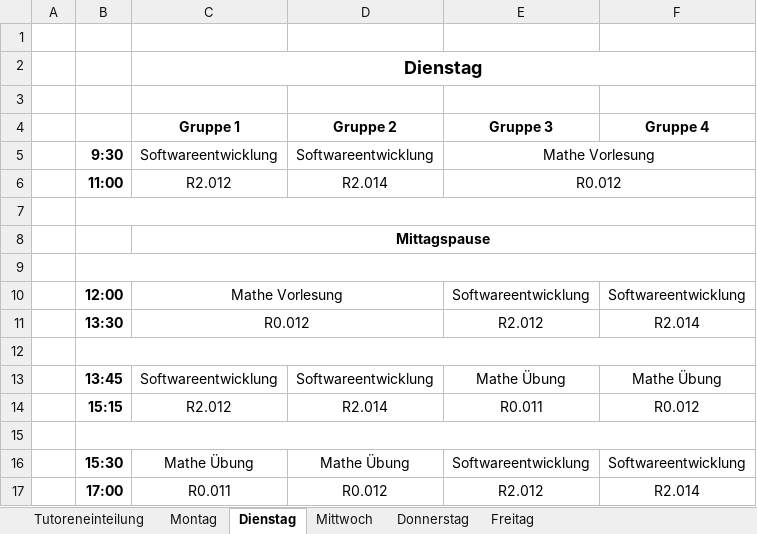
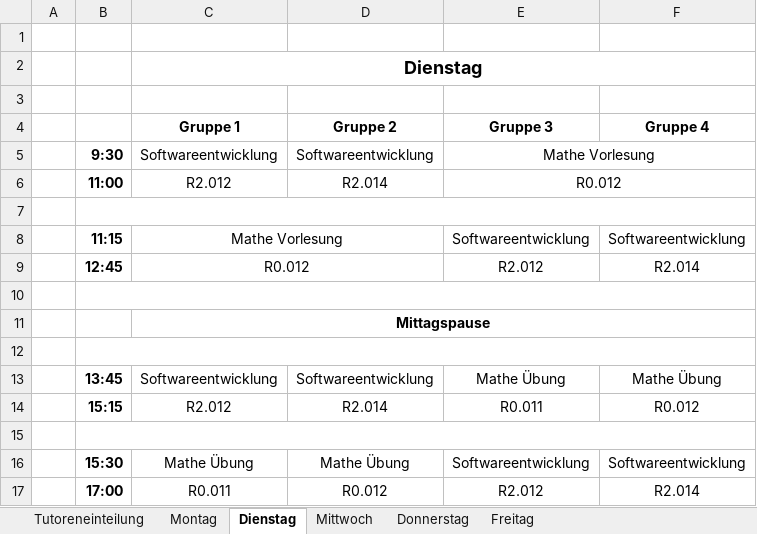
Before and after one commit to Fachschaft07/vorkurs, an Excel workbook: Stundenplan.xlsx, sheet Dienstag, drawn as a sheet; values as stored, in another font and other column widths than the file's, no borders; removed rows and columns are numbered as before the commit, all else as after; the diff names each change by its address in the sheet, - before the commit and + after, or states it on an @@ line.

```diff
--- a/Stundenplan.xlsx (sheet Dienstag)
+++ b/Stundenplan.xlsx (sheet Dienstag)
+row 8:  | 11:15 | Mathe Vorlesung |  | Softwareentwicklung | Softwareentwicklung
+row 9:  | 12:45 | R0.012 |  | R2.012 | R2.014
+row 10: (empty)
-row 9: (empty)
-row 10:  | 12:00 | Mathe Vorlesung |  | Softwareentwicklung | Softwareentwicklung
-row 11:  | 13:30 | R0.012 |  | R2.012 | R2.014
```
Also changed, not shown: sheet Tutoreneinteilung, sheet Montag, sheet Donnerstag, sheet Freitag, sheet Mittwoch.
